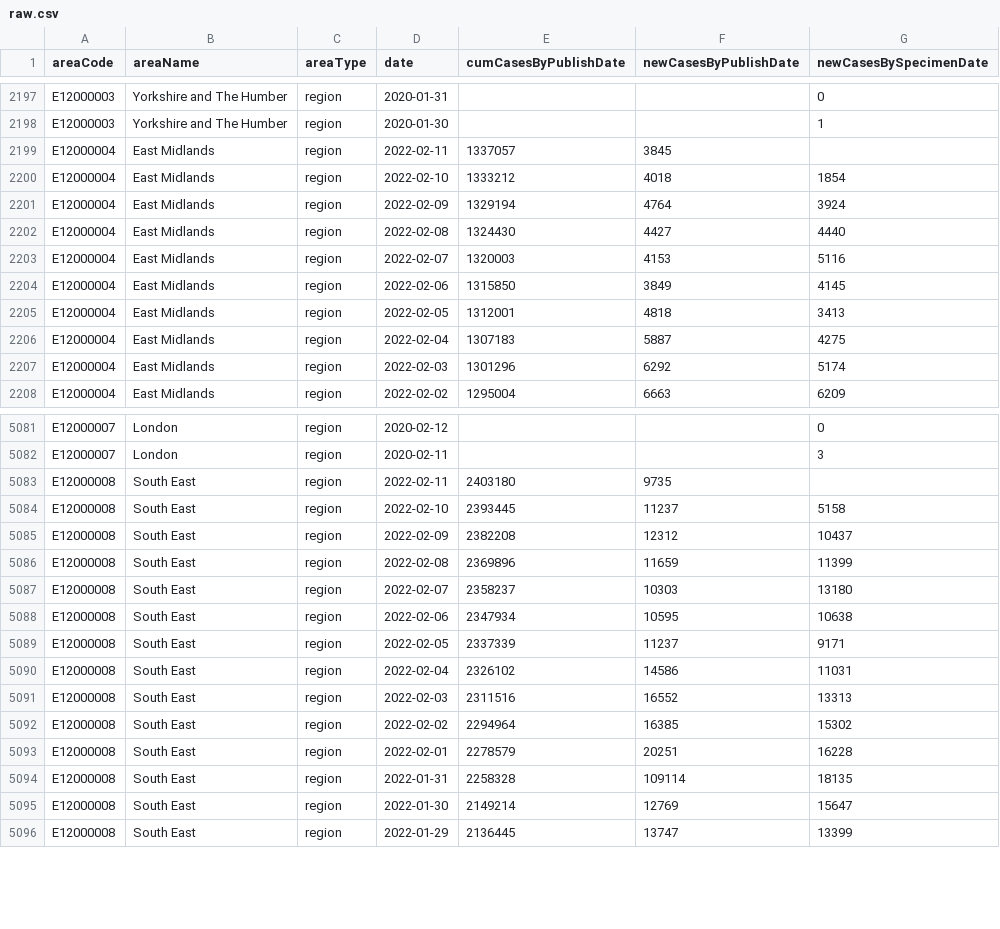
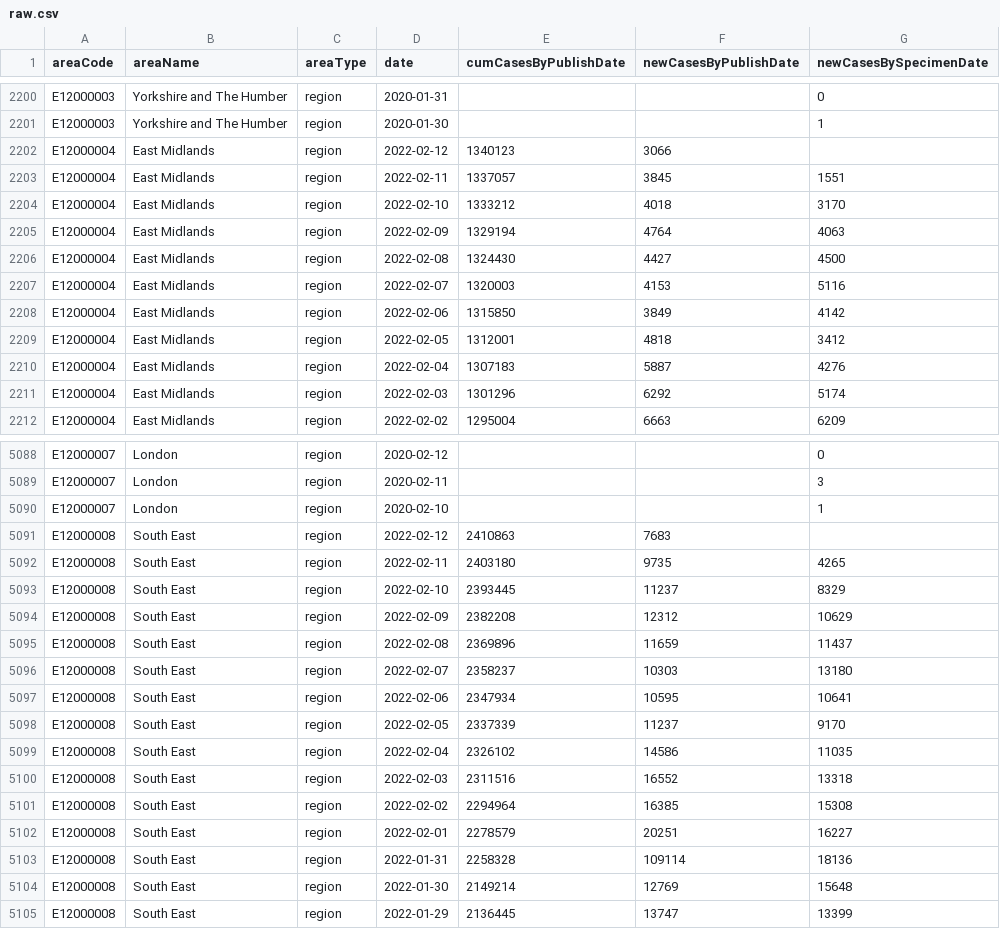
Before and after one commit to ade-times/flat_actions_example, a CSV file: raw.csv, drawn as a sheet; only a part is shown, gaps mark what is left out; the diff covers the shown part only.

Commit message:
Flat: latest data (2022-02-12T16:08:19.853Z) {   "date": "2022-02-12T16:08:19.853Z",   "files": [     {       "name": "output2.csv",       "deltaBytes": 3488,       "source": "https://api.coronavirus.data.gov.uk/v2/data?areaType=region&metric=newCasesByPublishDate&metric=newCasesBySpecimenDate&metric=cumCasesByPublishDate&format=csv"     },     {       "name": "raw.csv",       "deltaBytes": 572,       "source": "https://api.coronavirus.data.gov.uk/v2/data?areaType=region&metric=newCasesByPublishDate&metric=newCasesBySpecimenDate&metric=cumCasesByPublishDate&format=csv"     }   ] }

```diff
--- a/raw.csv
+++ b/raw.csv
@@ -2198,10 +2201,11 @@ E12000003,Yorkshire and The Humber,region,2020-01-31,,,0
 E12000003,Yorkshire and The Humber,region,2020-01-30,,,1
-E12000004,East Midlands,region,2022-02-11,1337057,3845,
-E12000004,East Midlands,region,2022-02-10,1333212,4018,1854
-E12000004,East Midlands,region,2022-02-09,1329194,4764,3924
-E12000004,East Midlands,region,2022-02-08,1324430,4427,4440
+E12000004,East Midlands,region,2022-02-12,1340123,3066,
+E12000004,East Midlands,region,2022-02-11,1337057,3845,1551
+E12000004,East Midlands,region,2022-02-10,1333212,4018,3170
+E12000004,East Midlands,region,2022-02-09,1329194,4764,4063
+E12000004,East Midlands,region,2022-02-08,1324430,4427,4500
 E12000004,East Midlands,region,2022-02-07,1320003,4153,5116
-E12000004,East Midlands,region,2022-02-06,1315850,3849,4145
-E12000004,East Midlands,region,2022-02-05,1312001,4818,3413
-E12000004,East Midlands,region,2022-02-04,1307183,5887,4275
+E12000004,East Midlands,region,2022-02-06,1315850,3849,4142
+E12000004,East Midlands,region,2022-02-05,1312001,4818,3412
+E12000004,East Midlands,region,2022-02-04,1307183,5887,4276
 E12000004,East Midlands,region,2022-02-03,1301296,6292,5174
@@ -5082,15 +5089,17 @@ E12000007,London,region,2020-02-12,,,0
 E12000007,London,region,2020-02-11,,,3
-E12000008,South East,region,2022-02-11,2403180,9735,
-E12000008,South East,region,2022-02-10,2393445,11237,5158
-E12000008,South East,region,2022-02-09,2382208,12312,10437
-E12000008,South East,region,2022-02-08,2369896,11659,11399
+E12000007,London,region,2020-02-10,,,1
+E12000008,South East,region,2022-02-12,2410863,7683,
+E12000008,South East,region,2022-02-11,2403180,9735,4265
+E12000008,South East,region,2022-02-10,2393445,11237,8329
+E12000008,South East,region,2022-02-09,2382208,12312,10629
+E12000008,South East,region,2022-02-08,2369896,11659,11437
 E12000008,South East,region,2022-02-07,2358237,10303,13180
-E12000008,South East,region,2022-02-06,2347934,10595,10638
-E12000008,South East,region,2022-02-05,2337339,11237,9171
-E12000008,South East,region,2022-02-04,2326102,14586,11031
-E12000008,South East,region,2022-02-03,2311516,16552,13313
-E12000008,South East,region,2022-02-02,2294964,16385,15302
-E12000008,South East,region,2022-02-01,2278579,20251,16228
-E12000008,South East,region,2022-01-31,2258328,109114,18135
-E12000008,South East,region,2022-01-30,2149214,12769,15647
+E12000008,South East,region,2022-02-06,2347934,10595,10641
+E12000008,South East,region,2022-02-05,2337339,11237,9170
+E12000008,South East,region,2022-02-04,2326102,14586,11035
+E12000008,South East,region,2022-02-03,2311516,16552,13318
+E12000008,South East,region,2022-02-02,2294964,16385,15308
+E12000008,South East,region,2022-02-01,2278579,20251,16227
+E12000008,South East,region,2022-01-31,2258328,109114,18136
+E12000008,South East,region,2022-01-30,2149214,12769,15648
 E12000008,South East,region,2022-01-29,2136445,13747,13399
```
Also changed, not shown: 7 added rows and 107 edited cells elsewhere in this file, 1 other file.
